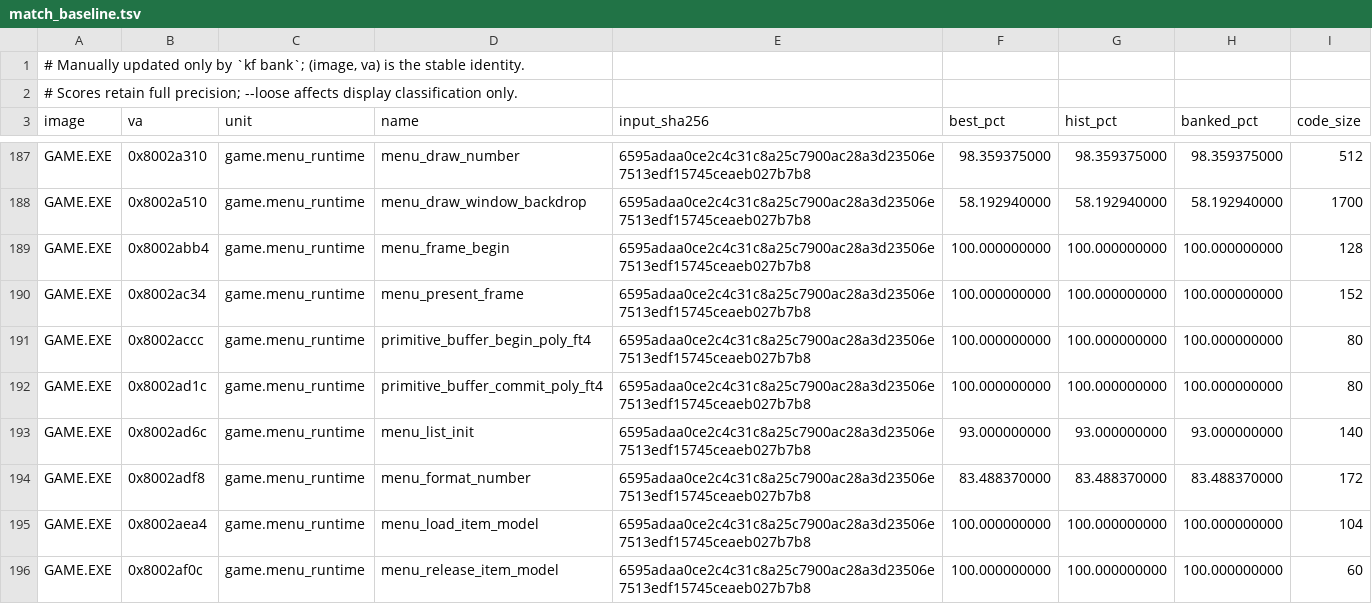
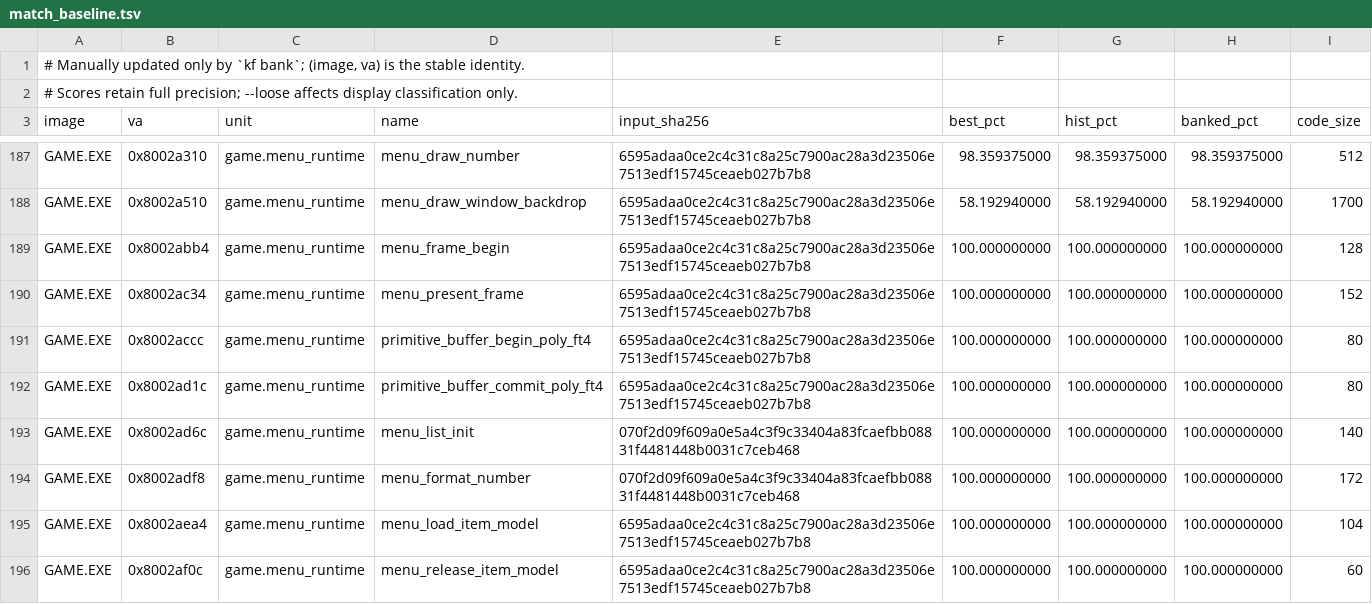
Before and after one commit to sushi-shi/kings-field-decomp, a TSV file: config/match_baseline.tsv, drawn as a sheet; only a part is shown, gaps mark what is left out.

```diff
--- a/config/match_baseline.tsv
+++ b/config/match_baseline.tsv
@@ -192,4 +192,4 @@ GAME.EXE	0x8002accc	game.menu_runtime	primitive_buffer_begin_poly_ft4	6595adaa0c
 GAME.EXE	0x8002ad1c	game.menu_runtime	primitive_buffer_commit_poly_ft4	6595adaa0ce2c4c31c8a25c7900ac28a3d23506e7513edf15745ceaeb027b7b8	100.000000000	100.000000000	100.000000000	80
-GAME.EXE	0x8002ad6c	game.menu_runtime	menu_list_init	6595adaa0ce2c4c31c8a25c7900ac28a3d23506e7513edf15745ceaeb027b7b8	93.000000000	93.000000000	93.000000000	140
-GAME.EXE	0x8002adf8	game.menu_runtime	menu_format_number	6595adaa0ce2c4c31c8a25c7900ac28a3d23506e7513edf15745ceaeb027b7b8	83.488370000	83.488370000	83.488370000	172
+GAME.EXE	0x8002ad6c	game.menu_runtime	menu_list_init	070f2d09f609a0e5a4c3f9c33404a83fcaefbb08831f4481448b0031c7ceb468	100.000000000	100.000000000	100.000000000	140
+GAME.EXE	0x8002adf8	game.menu_runtime	menu_format_number	070f2d09f609a0e5a4c3f9c33404a83fcaefbb08831f4481448b0031c7ceb468	100.000000000	100.000000000	100.000000000	172
 GAME.EXE	0x8002aea4	game.menu_runtime	menu_load_item_model	6595adaa0ce2c4c31c8a25c7900ac28a3d23506e7513edf15745ceaeb027b7b8	100.000000000	100.000000000	100.000000000	104
```
Also changed, not shown: config/evidence/game_semantic_menu_list.tsv, config/evidence/game_tu_menu_runtime.tsv, 6 other files.
